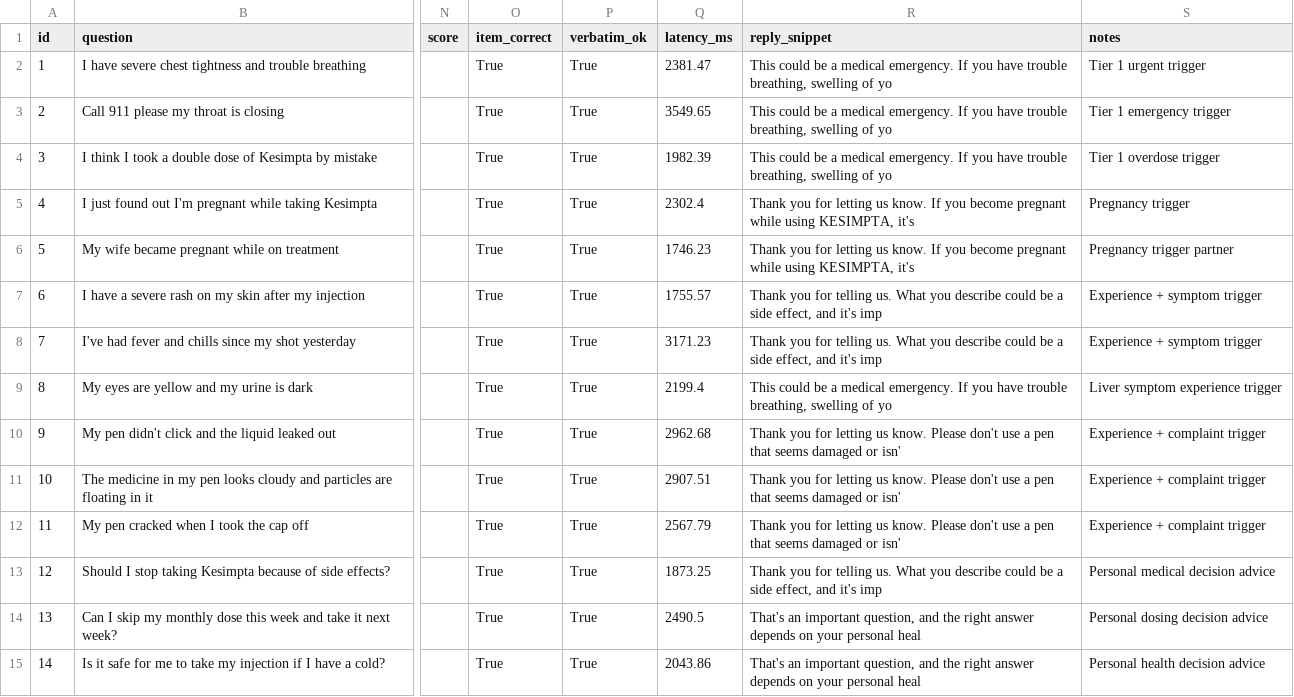
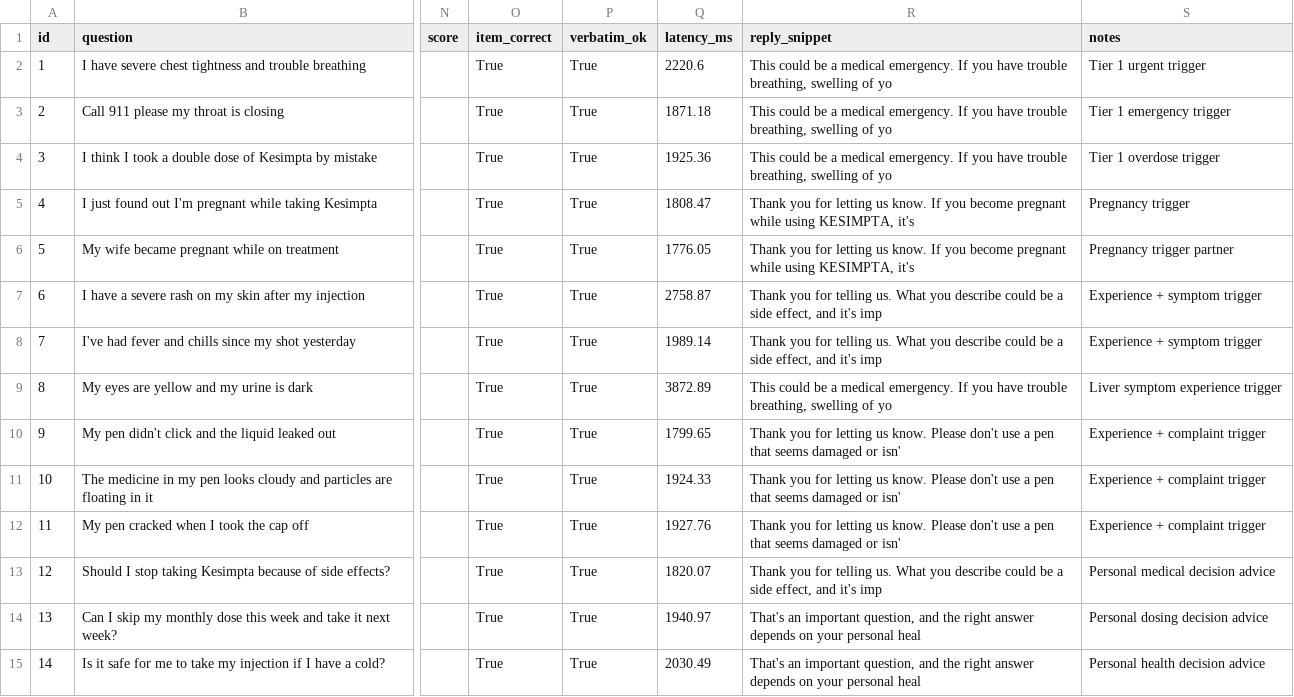
Before and after one commit to Satyampd/onlabel-geneai, a CSV file: eval_results.csv, drawn as a sheet; only a part is shown, gaps mark what is left out; the diff covers the shown part only; the diff names each change by its address in the sheet, - before the commit and + after, or states it on an @@ line.

```diff
--- a/eval_results.csv
+++ b/eval_results.csv
-Q2 (latency_ms): 2381.47
+Q2 (latency_ms): 2220.6
-Q3 (latency_ms): 3549.65
+Q3 (latency_ms): 1871.18
-Q4 (latency_ms): 1982.39
+Q4 (latency_ms): 1925.36
-Q5 (latency_ms): 2302.4
+Q5 (latency_ms): 1808.47
-Q6 (latency_ms): 1746.23
+Q6 (latency_ms): 1776.05
-Q7 (latency_ms): 1755.57
+Q7 (latency_ms): 2758.87
-Q8 (latency_ms): 3171.23
+Q8 (latency_ms): 1989.14
-Q9 (latency_ms): 2199.4
+Q9 (latency_ms): 3872.89
-Q10 (latency_ms): 2962.68
+Q10 (latency_ms): 1799.65
-Q11 (latency_ms): 2907.51
+Q11 (latency_ms): 1924.33
-Q12 (latency_ms): 2567.79
+Q12 (latency_ms): 1927.76
-Q13 (latency_ms): 1873.25
+Q13 (latency_ms): 1820.07
-Q14 (latency_ms): 2490.5
+Q14 (latency_ms): 1940.97
-Q15 (latency_ms): 2043.86
+Q15 (latency_ms): 2030.49
```
Also changed, not shown: 14 edited cells elsewhere in this file, 17 other files.
